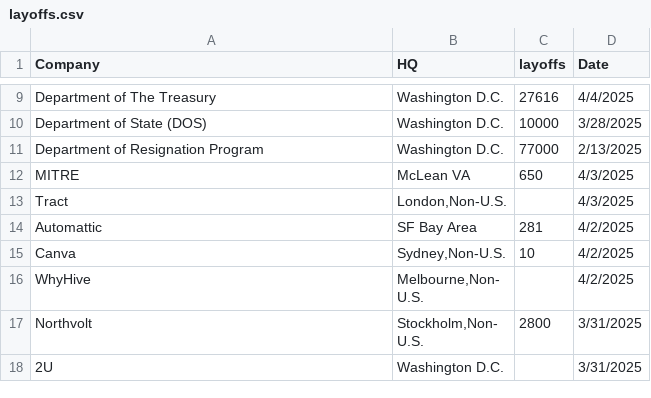
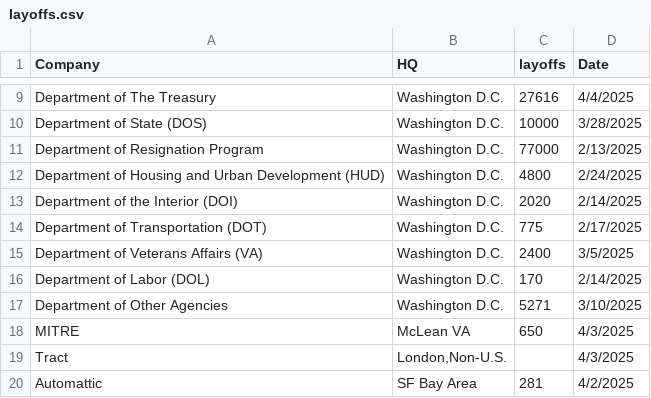
Before and after one commit to data-insider-nyc/layoffstracker, a CSV file: public/data/layoffs.csv, drawn as a sheet; only a part is shown, gaps mark what is left out; the shorter side is filled out with more unchanged rows.

Commit message:
more DOGE

```diff
--- a/public/data/layoffs.csv
+++ b/public/data/layoffs.csv
@@ -11,2 +11,8 @@ Department of State (DOS),Washington D.C.,10000,3/28/2025
 Department of Resignation Program,Washington D.C.,77000,2/13/2025
+Department of Housing and Urban Development (HUD),Washington D.C.,4800,2/24/2025
+Department of the Interior (DOI),Washington D.C.,2020,2/14/2025
+Department of Transportation (DOT),Washington D.C.,775,2/17/2025
+Department of Veterans Affairs (VA),Washington D.C.,2400,3/5/2025
+Department of Labor (DOL),Washington D.C.,170,2/14/2025
+Department of Other Agencies,Washington D.C.,5271,3/10/2025
 MITRE,McLean VA,650,4/3/2025
```
